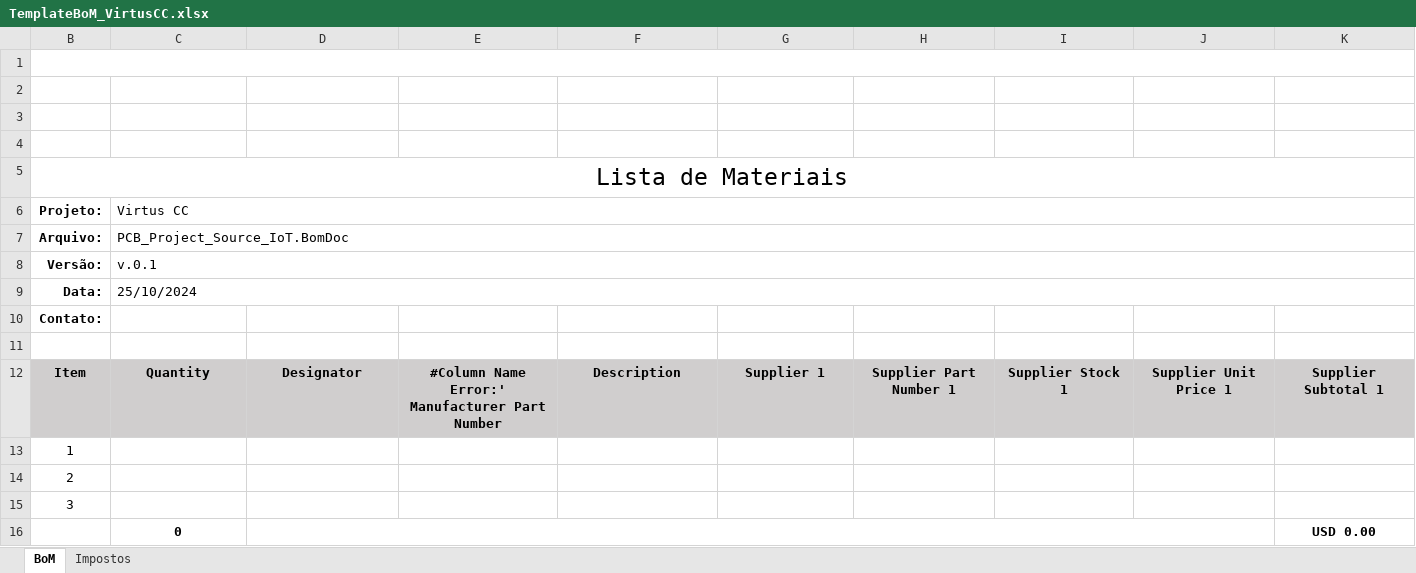
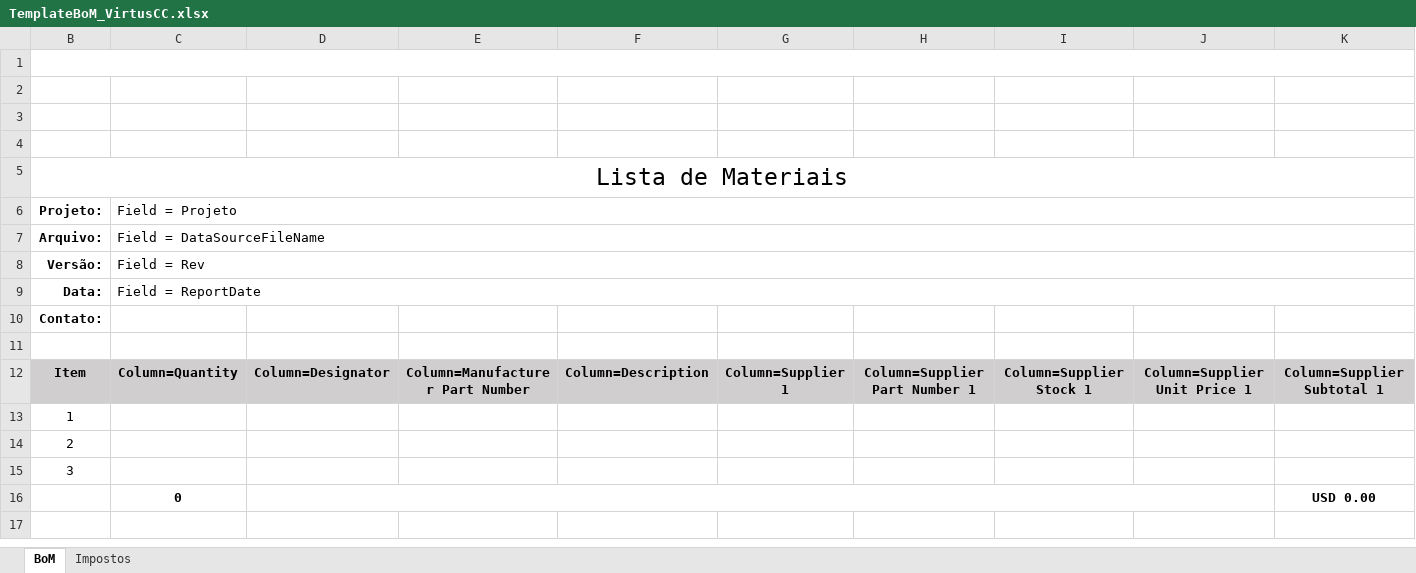
Before and after one commit to joabzicg/SourceIoT, an Excel workbook: PCB_Project_Source_IoT/Templates/TemplateBoM_VirtusCC.xlsx, sheet BoM, drawn as a sheet; values as stored, in another font and other column widths than the file's, no borders; charts and pictures and conditional formats not drawn; the diff names each change by its address in the sheet, - before the commit and + after, or states it on an @@ line.

```diff
--- a/PCB_Project_Source_IoT/Templates/TemplateBoM_VirtusCC.xlsx (sheet BoM)
+++ b/PCB_Project_Source_IoT/Templates/TemplateBoM_VirtusCC.xlsx (sheet BoM)
-C6: Virtus CC
+C6: Field = Projeto
-C7 (Field = Projeto): PCB_Project_Source_IoT.BomDoc
+C7 (Field = Projeto): Field = DataSourceFileName
-C8 (Field = Projeto): v.0.1
+C8 (Field = Projeto): Field = Rev
-C9 (Field = Projeto): 25/10/2024
+C9 (Field = Projeto): Field = ReportDate
-C12 (Field = Projeto): Quantity
+C12 (Field = Projeto): Column=Quantity
-D12: Designator
+D12: Column=Designator
-E12: #Column Name Error:' Manufacturer Part Number
+E12: Column=Manufacturer Part Number
-F12: Description
+F12: Column=Description
-G12: Supplier 1
+G12: Column=Supplier 1
-H12: Supplier Part Number 1
+H12: Column=Supplier Part Number 1
-I12: Supplier Stock 1
+I12: Column=Supplier Stock 1
-J12: Supplier Unit Price 1
+J12: Column=Supplier Unit Price 1
-K12: Supplier Subtotal 1
+K12: Column=Supplier Subtotal 1
```
Also changed, not shown: sheet Impostos, PCB_Project_Source_IoT/Project Outputs for PCB_Project_Source_IoT/PCB_Project_Source_IoT.xlsx, 4 other files.
